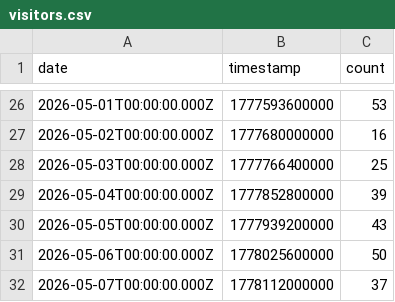
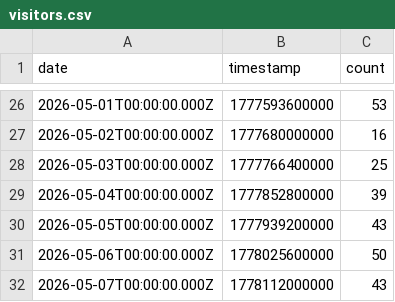
Before and after one commit to TogetherKGO/TogetherKGO, a CSV file: visitors.csv, drawn as a sheet; only a part is shown, gaps mark what is left out.

```diff
--- a/visitors.csv
+++ b/visitors.csv
@@ -31,2 +31,2 @@ date,timestamp,count
 2026-05-06T00:00:00.000Z,1778025600000,50
-2026-05-07T00:00:00.000Z,1778112000000,37
+2026-05-07T00:00:00.000Z,1778112000000,43
```
Also changed, not shown: bandwidth.csv, not_found.csv, 3 other files.
